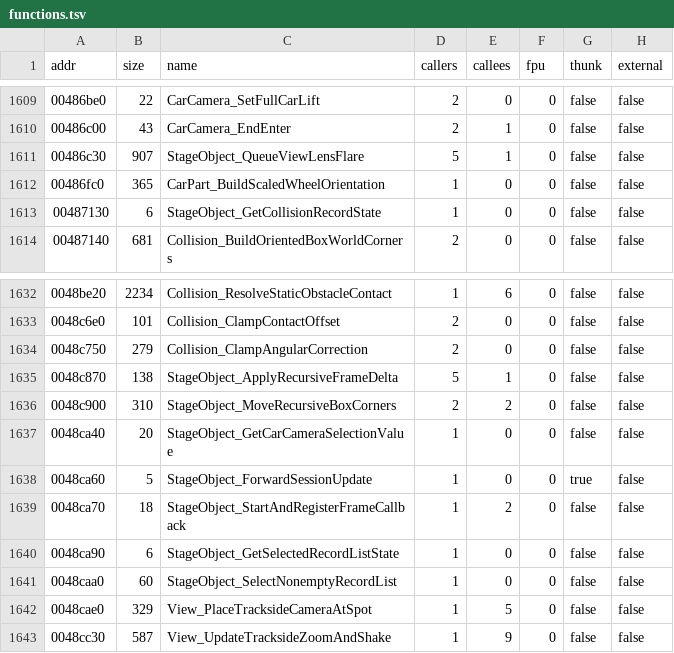
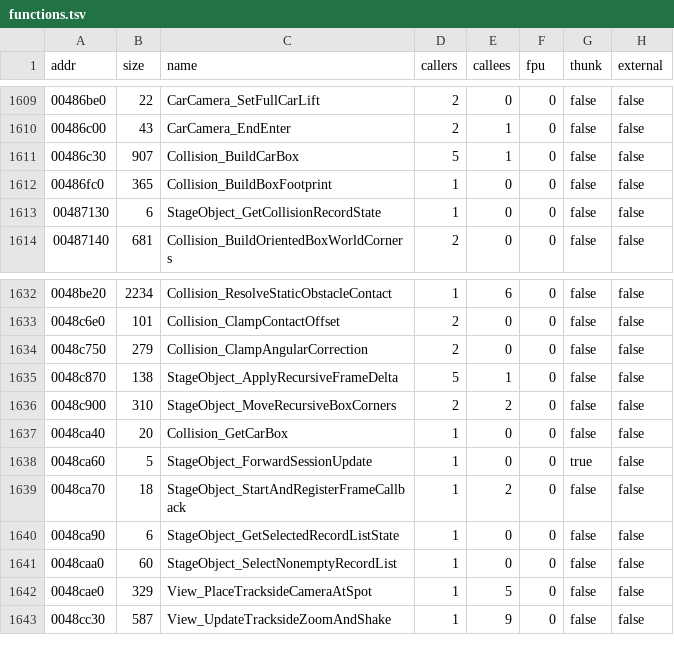
Before and after one commit to pablocpas/CMR2Decomp, a TSV file: scripts/functions.tsv, drawn as a sheet; only a part is shown, gaps mark what is left out.

Commit message:
Name the car collision box builders and type their field accesses
0x486c30 builds a car's horizontal collision box, 0x486fc0 constructs its
four top-plane footprint points, and 0x48ca40 returns the indexed car box.
Rename the misleading lens-flare, wheel-orientation and camera-selector
labels to Collision_BuildCarBox, Collision_BuildBoxFootprint and
Collision_GetCarBox, and name the eight-car table g_carCollisionBoxes.

Use CollisionBox and FixVector pointers, named fields and point arrays in
the builders and their callers. Name parameters and local vectors by the
operations established by callers and stores. Record the evidence in the
rename maps and docs/structure-recovery/car-collision-box-build.md.

The builders remain at 72.89% and 75.28%; the getter remains byte-exact.
All 2924 exact functions and every byte-audit/fuzzy score are preserved,
with 0 data issues after a full build and measurement.

All 136 differential harnesses pass, including 60 added construction/cache
cases, 32 independent footprint cases and all eight box getters. The native
ASan/UBSan sector-object fixture also passes.

```diff
--- a/scripts/functions.tsv
+++ b/scripts/functions.tsv
@@ -1610,4 +1610,4 @@ addr	size	name	callers	callees	fpu	thunk	external
 00486c00	43	CarCamera_EndEnter	2	1	0	false	false
-00486c30	907	StageObject_QueueViewLensFlare	5	1	0	false	false
-00486fc0	365	CarPart_BuildScaledWheelOrientation	1	0	0	false	false
+00486c30	907	Collision_BuildCarBox	5	1	0	false	false
+00486fc0	365	Collision_BuildBoxFootprint	1	0	0	false	false
 00487130	6	StageObject_GetCollisionRecordState	1	0	0	false	false
@@ -1636,3 +1636,3 @@ addr	size	name	callers	callees	fpu	thunk	external
 0048c900	310	StageObject_MoveRecursiveBoxCorners	2	2	0	false	false
-0048ca40	20	StageObject_GetCarCameraSelectionValue	1	0	0	false	false
+0048ca40	20	Collision_GetCarBox	1	0	0	false	false
 0048ca60	5	StageObject_ForwardSessionUpdate	1	0	0	true	false
```
Also changed, not shown: CMR2PROGRESS/nonmatching.tsv, scripts/renames/010-globals.tsv, 12 other files.
